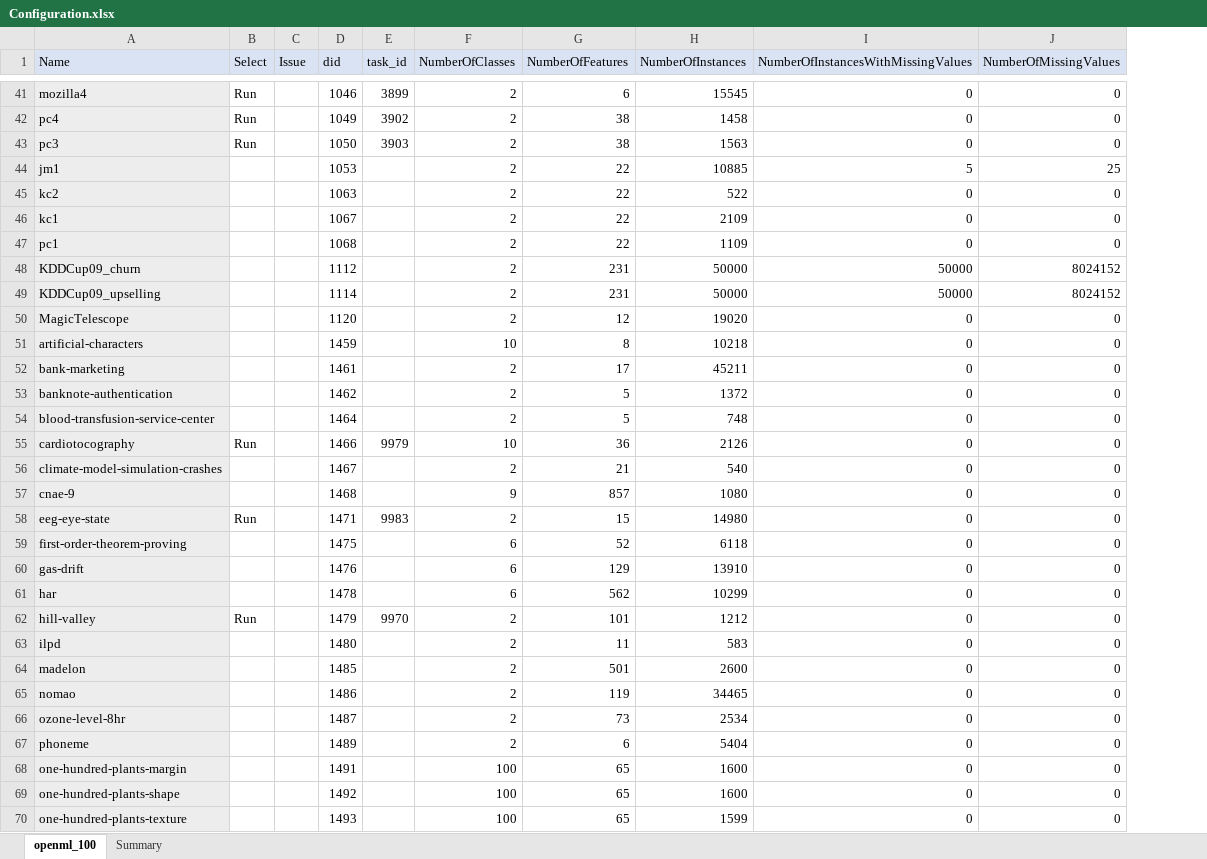
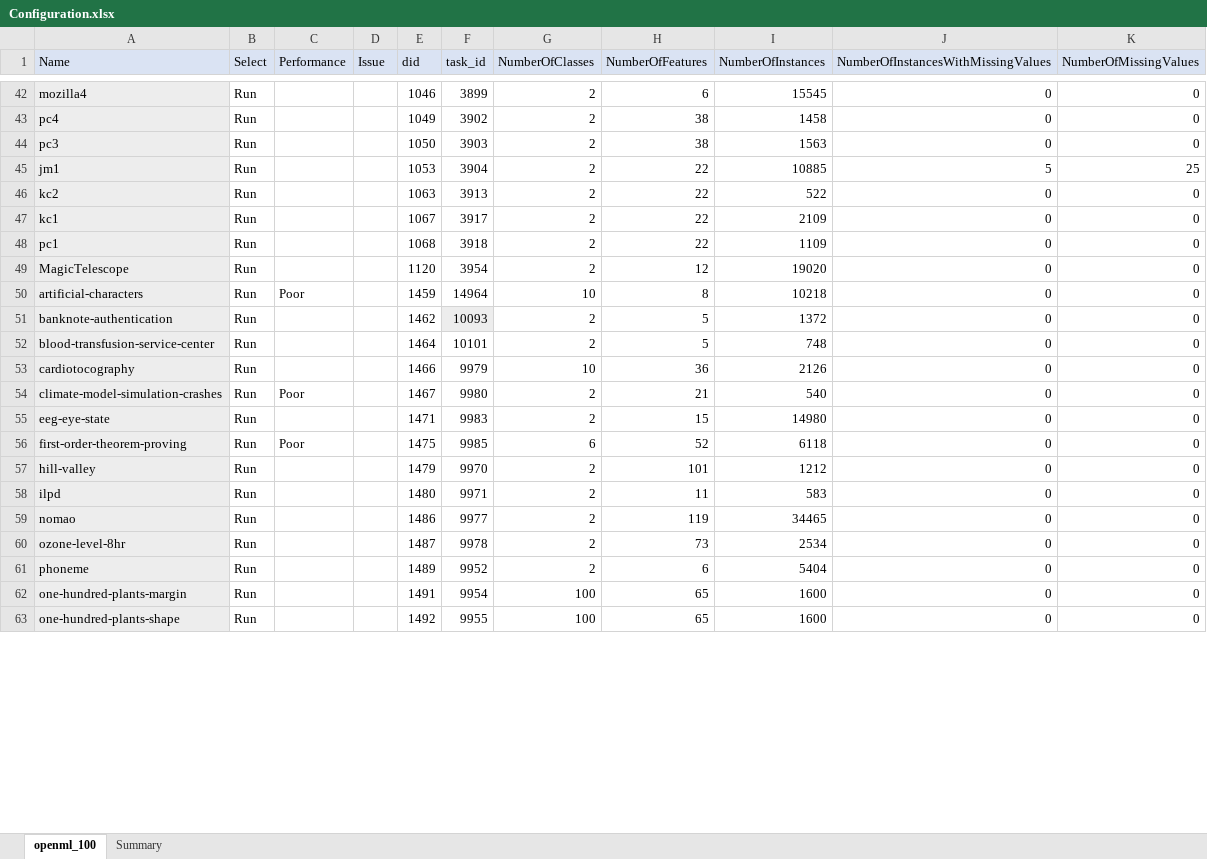
Before and after one commit to matthew-coad/autem, an Excel workbook: benchmark/Configuration.xlsx, sheet openml_100, drawn as a sheet; only a part is shown, gaps mark what is left out; values as stored, in another font and other column widths than the file's, no borders; removed rows and columns are numbered as before the commit, all else as after; the diff covers the shown part only; the diff names each change by its address in the sheet, - before the commit and + after, or states it on an @@ line.

```diff
--- a/benchmark/Configuration.xlsx (sheet openml_100)
+++ b/benchmark/Configuration.xlsx (sheet openml_100)
+column C (Performance), rows 50-56: Poor |  |  |  | Poor |  | Poor
-B45:B48 (Select): (empty)
+B45:B48 (Select): Run
-F45 (task_id): (empty)
+F45 (task_id): 3904
-F46 (task_id): (empty)
+F46 (task_id): 3913
-F47 (task_id): (empty)
+F47 (task_id): 3917
-F48 (task_id): (empty)
+F48 (task_id): 3918
-row 48: KDDCup09_churn |  |  | 1112 |  | 2 | 231 | 50000 | 50000 | 8024152
-row 49: KDDCup09_upselling |  |  | 1114 |  | 2 | 231 | 50000 | 50000 | 8024152
-B49:B50 (Select): (empty)
+B49:B50 (Select): Run
-F49 (task_id): (empty)
+F49 (task_id): 3954
-F50 (task_id): (empty)
+F50 (task_id): 14964
-row 52: bank-marketing |  |  | 1461 |  | 2 | 17 | 45211 | 0 | 0
-B51:B52 (Select): (empty)
+B51:B52 (Select): Run
-F51 (task_id): (empty)
+F51 (task_id): 10093
-F51 fill: none
+F51 fill: #EDEDED
-F52 (task_id): (empty)
+F52 (task_id): 10101
-B54 (Select): (empty)
+B54 (Select): Run
-F54 (task_id): (empty)
+F54 (task_id): 9980
-row 57: cnae-9 |  |  | 1468 |  | 9 | 857 | 1080 | 0 | 0
-B56 (Select): (empty)
+B56 (Select): Run
-F56 (task_id): (empty)
+F56 (task_id): 9985
-row 60: gas-drift |  |  | 1476 |  | 6 | 129 | 13910 | 0 | 0
-row 61: har |  |  | 1478 |  | 6 | 562 | 10299 | 0 | 0
-B58 (Select): (empty)
+B58 (Select): Run
-F58 (task_id): (empty)
+F58 (task_id): 9971
-row 64: madelon |  |  | 1485 |  | 2 | 501 | 2600 | 0 | 0
-B59:B63 (Select): (empty)
+B59:B63 (Select): Run
-F59 (task_id): (empty)
+F59 (task_id): 9977
-F60 (task_id): (empty)
+F60 (task_id): 9978
-F61 (task_id): (empty)
+F61 (task_id): 9952
-F62 (task_id): (empty)
+F62 (task_id): 9954
-F63 (task_id): (empty)
+F63 (task_id): 9955
-row 70: one-hundred-plants-texture |  |  | 1493 |  | 100 | 65 | 1599 | 0 | 0
```
Also changed, not shown: 11 added rows, 3 removed rows, 2 moved rows and 13 edited cells elsewhere in this sheet, sheet Summary, formulas that keep their value, 43 other files.
